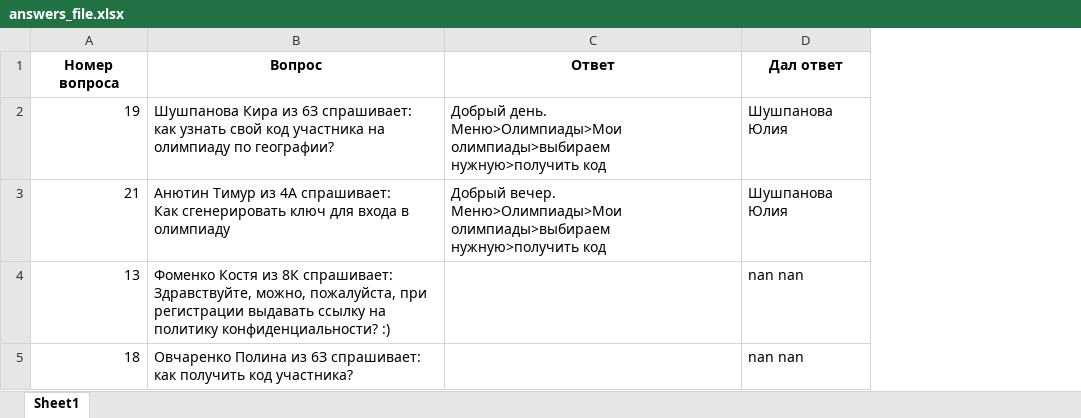
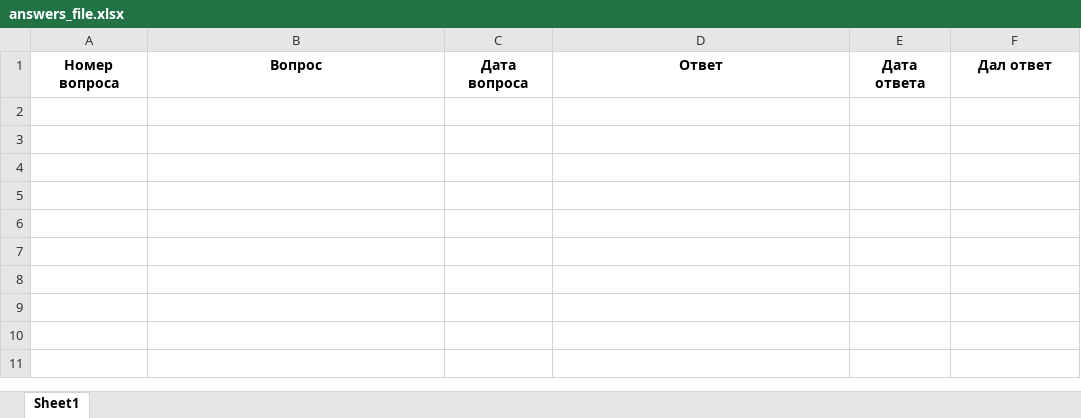
Before and after one commit to aashushpanov/Olympic_Bot, an Excel workbook: bot/data/files/to_send/answers_file.xlsx, sheet Sheet1, drawn as a sheet; values as stored, in another font and other column widths than the file's, no borders; removed rows and columns are numbered as before the commit, all else as after; ↵ is a line break in a cell; the diff names each change by its address in the sheet, - before the commit and + after, or states it on an @@ line.

```diff
--- a/bot/data/files/to_send/answers_file.xlsx (sheet Sheet1)
+++ b/bot/data/files/to_send/answers_file.xlsx (sheet Sheet1)
+column C, row 1: Дата вопроса
+column E, row 1: Дата ответа
-row 2: 19 | Шушпанова Кира из 6З спрашивает: ↵ как узнать свой код участника на олимпиаду по географии? | Добрый день. ↵ Меню>Олимпиады>Мои олимпиады>выбираем нужную>получить код | Шушпанова Юлия
-row 3: 21 | Анютин Тимур из 4А спрашивает: ↵ Как сгенерировать ключ для входа в олимпиаду | Добрый вечер. ↵ Меню>Олимпиады>Мои олимпиады>выбираем нужную>получить код | Шушпанова Юлия
-row 4: 13 | Фоменко Костя из 8К спрашивает: ↵ Здравствуйте, можно, пожалуйста, при регистрации выдавать ссылку на политику конфиденциальности? :) |  | nan nan
-row 5: 18 | Овчаренко Полина из 6З спрашивает: ↵ как получить код участника? |  | nan nan
```
Also changed, not shown: bot/data/files/to_send/all_olympiads.xlsx, bot/data/files/to_send/class_managers.xlsx, 48 other files.
